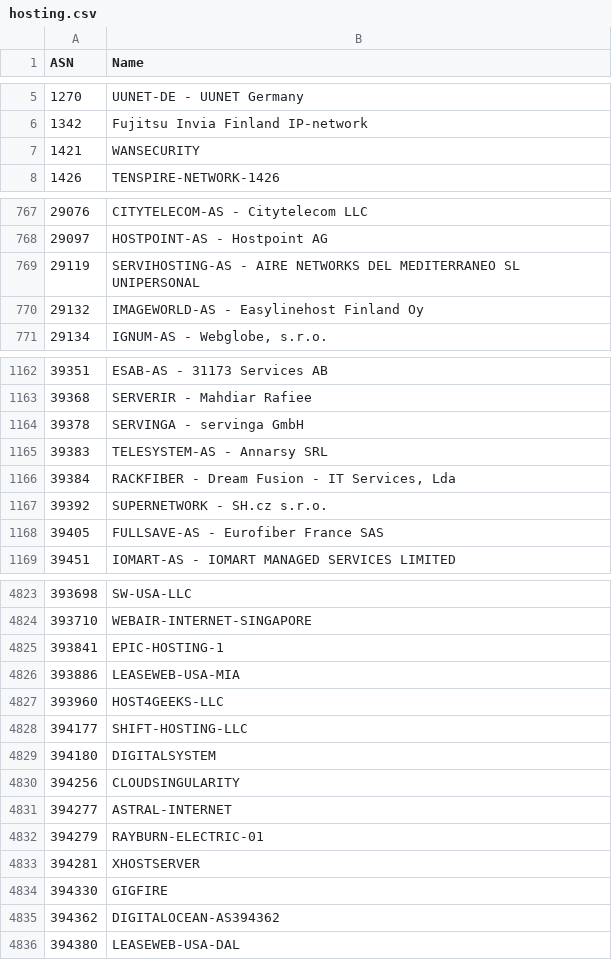
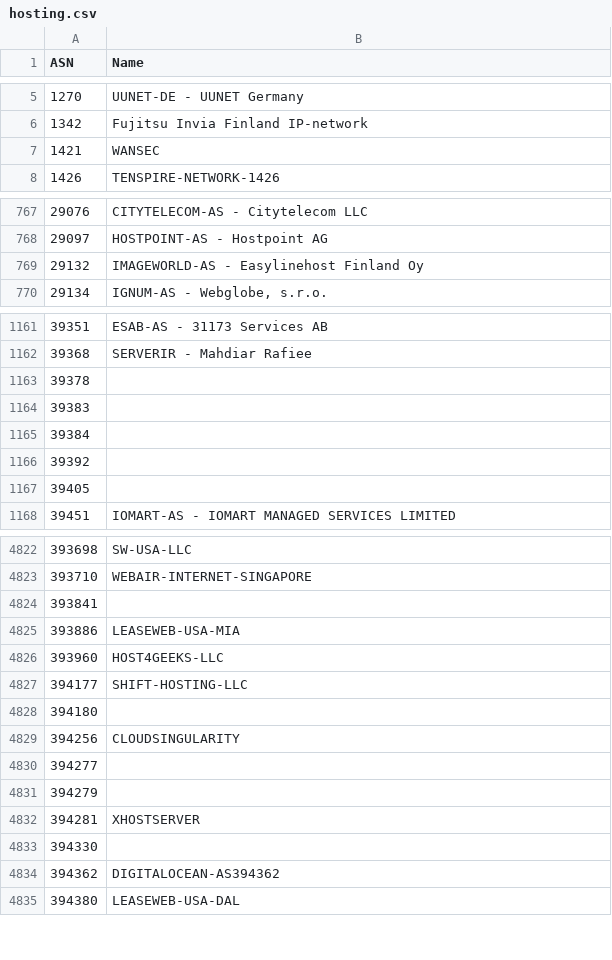
Before and after one commit to Munzy/blackbox, a CSV file: blocks/hosting/hosting.csv, drawn as a sheet; only a part is shown, gaps mark what is left out; the diff covers the shown part only.

Commit message:
Update from https://github.com/Munzy/blackbox/commit/c12cef1d5423658dcc34484489d04e157620f368

```diff
--- a/blocks/hosting/hosting.csv
+++ b/blocks/hosting/hosting.csv
@@ -6,3 +6,3 @@ ASN,Name
 1342,"Fujitsu Invia Finland IP-network"
-1421,WANSECURITY
+1421,WANSEC
 1426,TENSPIRE-NETWORK-1426
@@ -768,3 +768,2 @@ ASN,Name
 29097,"HOSTPOINT-AS - Hostpoint AG"
-29119,"SERVIHOSTING-AS - AIRE NETWORKS DEL MEDITERRANEO SL UNIPERSONAL"
 29132,"IMAGEWORLD-AS - Easylinehost Finland Oy"
@@ -1163,7 +1162,7 @@ ASN,Name
 39368,"SERVERIR - Mahdiar Rafiee"
-39378,"SERVINGA - servinga GmbH"
-39383,"TELESYSTEM-AS - Annarsy SRL"
-39384,"RACKFIBER - Dream Fusion - IT Services, Lda"
-39392,"SUPERNETWORK - SH.cz s.r.o."
-39405,"FULLSAVE-AS - Eurofiber France SAS"
+39378,
+39383,
+39384,
+39392,
+39405,
 39451,"IOMART-AS - IOMART MANAGED SERVICES LIMITED"
@@ -4824,3 +4823,3 @@ ASN,Name
 393710,WEBAIR-INTERNET-SINGAPORE
-393841,EPIC-HOSTING-1
+393841,
 393886,LEASEWEB-USA-MIA
@@ -4828,8 +4827,8 @@ ASN,Name
 394177,SHIFT-HOSTING-LLC
-394180,DIGITALSYSTEM
+394180,
 394256,CLOUDSINGULARITY
-394277,ASTRAL-INTERNET
-394279,RAYBURN-ELECTRIC-01
+394277,
+394279,
 394281,XHOSTSERVER
-394330,GIGFIRE
+394330,
 394362,DIGITALOCEAN-AS394362
```
Also changed, not shown: 23 edited cells elsewhere in this file.
